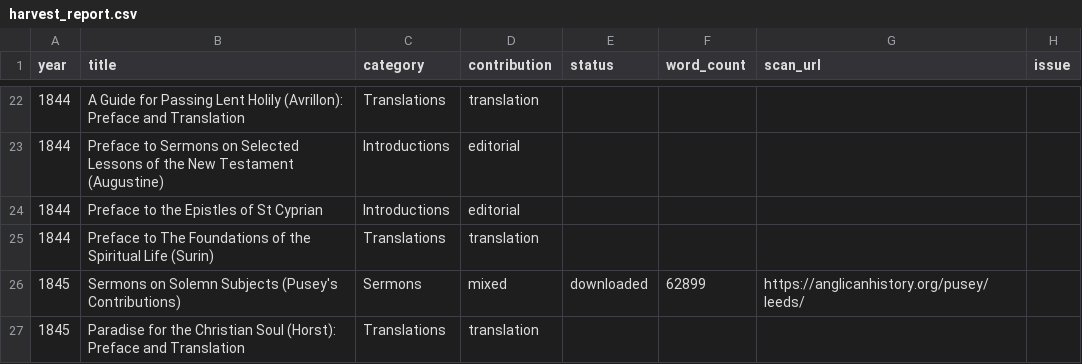
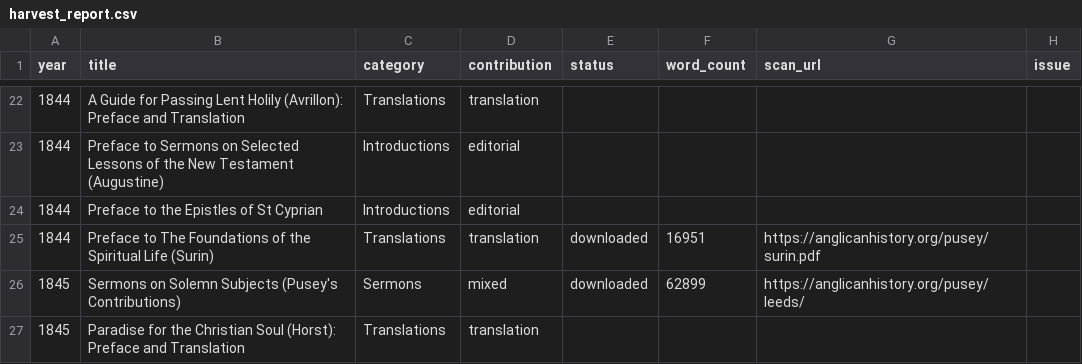
Before and after one commit to benfordeveloping/pusey-corpus, a CSV file: data/harvest_report.csv, drawn as a sheet; only a part is shown, gaps mark what is left out.

```diff
--- a/data/harvest_report.csv
+++ b/data/harvest_report.csv
@@ -24,3 +24,3 @@
 1844,Preface to the Epistles of St Cyprian,Introductions,editorial,,,,
-1844,Preface to The Foundations of the Spiritual Life (Surin),Translations,translation,,,,
+1844,Preface to The Foundations of the Spiritual Life (Surin),Translations,translation,downloaded,16951,https://anglicanhistory.org/pusey/surin.pdf,
 1845,Sermons on Solemn Subjects (Pusey's Contributions),Sermons,mixed,downloaded,62899,https://anglicanhistory.org/pusey/leeds/,
```
Also changed, not shown: data/source_registry.csv, 3 other files.
